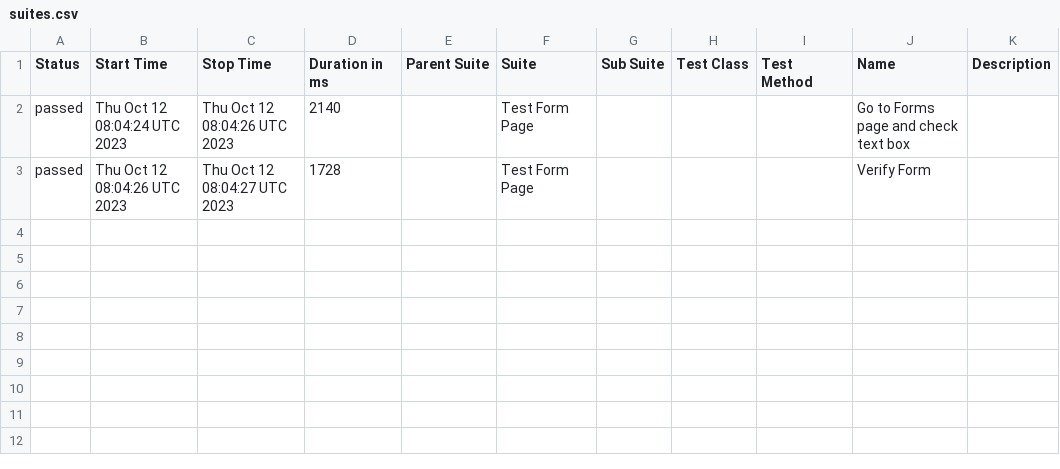
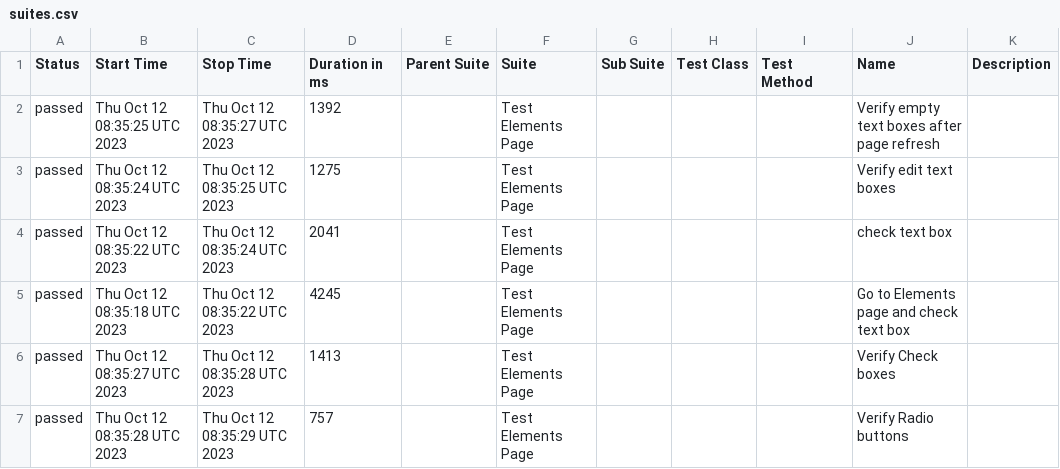
Before and after one commit to Kravch773/WdioAllureTest, a CSV file: data/suites.csv, drawn as a sheet.

Commit message:
Deploying to gh-pages from @ Kravch773/WdioAllureTest@e3fcc5282e150162a8ca6919bbd995c0b2548698 🚀

```diff
--- a/data/suites.csv
+++ b/data/suites.csv
@@ -1,3 +1,7 @@
 "Status","Start Time","Stop Time","Duration in ms","Parent Suite","Suite","Sub Suite","Test Class","Test Method","Name","Description"
-"passed","Thu Oct 12 08:04:24 UTC 2023","Thu Oct 12 08:04:26 UTC 2023","2140","","Test Form Page","","","","Go to Forms page and check text box",""
-"passed","Thu Oct 12 08:04:26 UTC 2023","Thu Oct 12 08:04:27 UTC 2023","1728","","Test Form Page","","","","Verify Form",""
+"passed","Thu Oct 12 08:35:25 UTC 2023","Thu Oct 12 08:35:27 UTC 2023","1392","","Test Elements Page","","","","Verify empty text boxes after page refresh",""
+"passed","Thu Oct 12 08:35:24 UTC 2023","Thu Oct 12 08:35:25 UTC 2023","1275","","Test Elements Page","","","","Verify edit text boxes",""
+"passed","Thu Oct 12 08:35:22 UTC 2023","Thu Oct 12 08:35:24 UTC 2023","2041","","Test Elements Page","","","","check text box",""
+"passed","Thu Oct 12 08:35:18 UTC 2023","Thu Oct 12 08:35:22 UTC 2023","4245","","Test Elements Page","","","","Go to Elements page and check text box",""
+"passed","Thu Oct 12 08:35:27 UTC 2023","Thu Oct 12 08:35:28 UTC 2023","1413","","Test Elements Page","","","","Verify Check boxes",""
+"passed","Thu Oct 12 08:35:28 UTC 2023","Thu Oct 12 08:35:29 UTC 2023","757","","Test Elements Page","","","","Verify Radio buttons ",""
```
Also changed, not shown: 31 other files.
